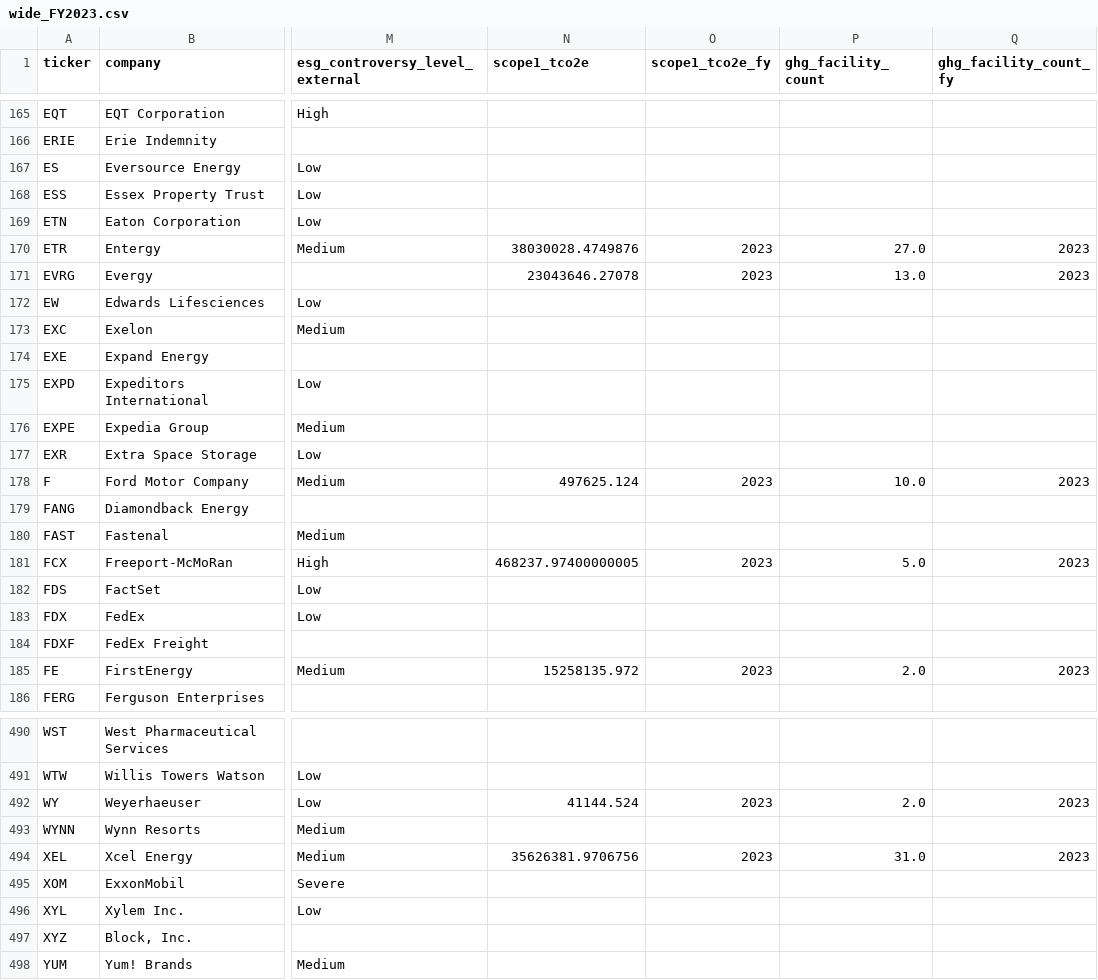
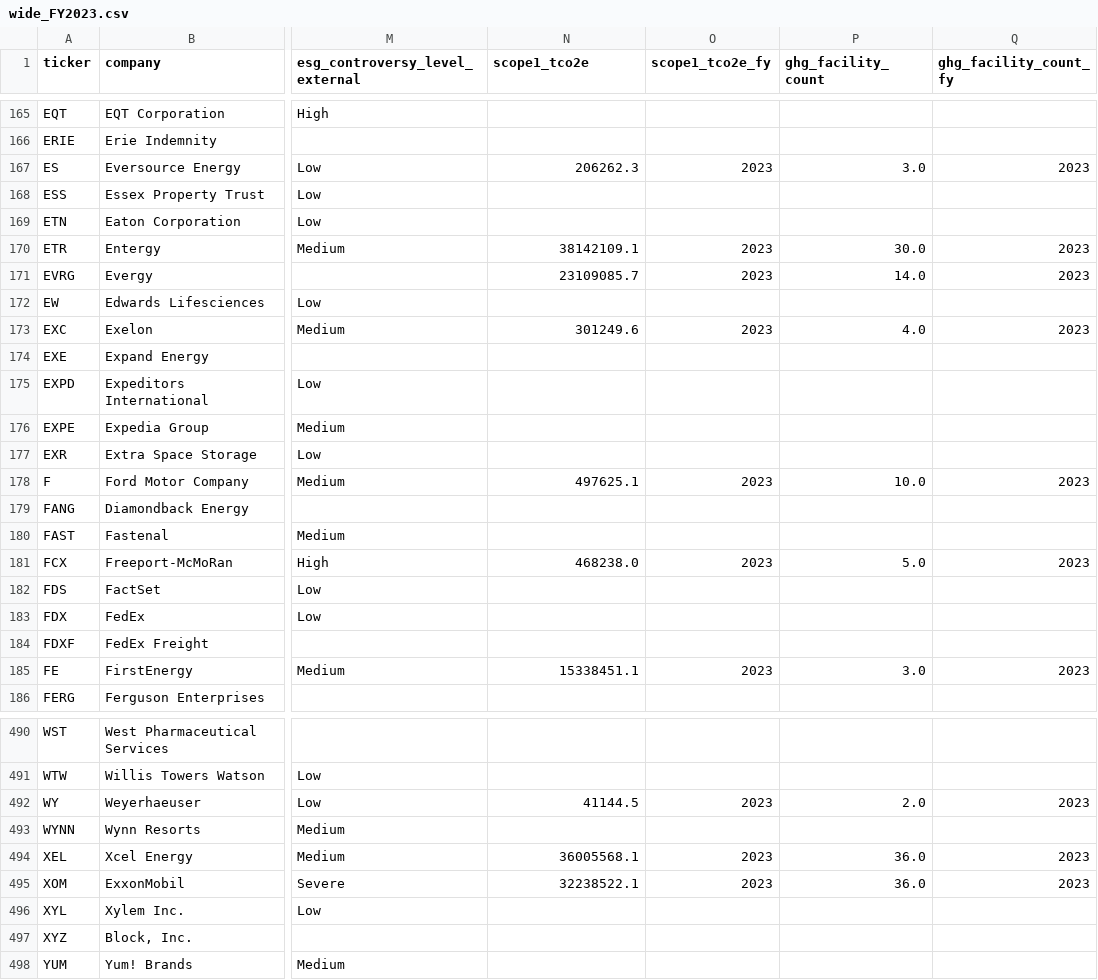
Before and after one commit to isabellafmv/ethack, a CSV file: data/wide_FY2023.csv, drawn as a sheet; only a part is shown, gaps mark what is left out; the diff covers the shown part only; the diff names each change by its address in the sheet, - before the commit and + after, or states it on an @@ line.

```diff
--- a/data/wide_FY2023.csv
+++ b/data/wide_FY2023.csv
-N167 (scope1_tco2e): (empty)
+N167 (scope1_tco2e): 206262.3
-O167 (scope1_tco2e_fy): (empty)
+O167 (scope1_tco2e_fy): 2023
-P167 (ghg_facility_count): (empty)
+P167 (ghg_facility_count): 3.0
-Q167 (ghg_facility_count_fy): (empty)
+Q167 (ghg_facility_count_fy): 2023
-N170 (scope1_tco2e): 38030028.4749876
+N170 (scope1_tco2e): 38142109.1
-P170 (ghg_facility_count): 27.0
+P170 (ghg_facility_count): 30.0
-N171 (scope1_tco2e): 23043646.27078
+N171 (scope1_tco2e): 23109085.7
-P171 (ghg_facility_count): 13.0
+P171 (ghg_facility_count): 14.0
-N173 (scope1_tco2e): (empty)
+N173 (scope1_tco2e): 301249.6
-O173 (scope1_tco2e_fy): (empty)
+O173 (scope1_tco2e_fy): 2023
-P173 (ghg_facility_count): (empty)
+P173 (ghg_facility_count): 4.0
-Q173 (ghg_facility_count_fy): (empty)
+Q173 (ghg_facility_count_fy): 2023
-N178 (scope1_tco2e): 497625.124
+N178 (scope1_tco2e): 497625.1
-N181 (scope1_tco2e): 468237.97400000005
+N181 (scope1_tco2e): 468238.0
-N185 (scope1_tco2e): 15258135.972
+N185 (scope1_tco2e): 15338451.1
-P185 (ghg_facility_count): 2.0
+P185 (ghg_facility_count): 3.0
-N492 (scope1_tco2e): 41144.524
+N492 (scope1_tco2e): 41144.5
-N494 (scope1_tco2e): 35626381.9706756
+N494 (scope1_tco2e): 36005568.1
-P494 (ghg_facility_count): 31.0
+P494 (ghg_facility_count): 36.0
-N495 (scope1_tco2e): (empty)
+N495 (scope1_tco2e): 32238522.1
-O495 (scope1_tco2e_fy): (empty)
+O495 (scope1_tco2e_fy): 2023
-P495 (ghg_facility_count): (empty)
+P495 (ghg_facility_count): 36.0
-Q495 (ghg_facility_count_fy): (empty)
+Q495 (ghg_facility_count_fy): 2023
```
Also changed, not shown: 126 edited cells elsewhere in this file, data/wide_FY2023_P1.csv, data/wide_FY2023_status.csv, 12 other files.
